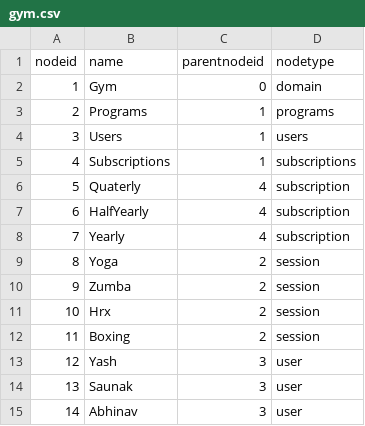
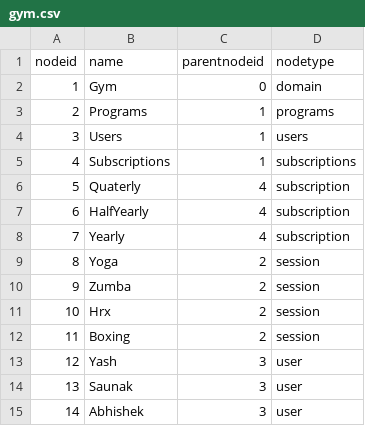
Before and after one commit to stackroute/ibm-wave4-goldysgym, a CSV file: neo4j/import/gym.csv, drawn as a sheet.

Commit message:
neo4j

```diff
--- a/neo4j/import/gym.csv
+++ b/neo4j/import/gym.csv
@@ -14,2 +14,2 @@ nodeid,name,parentnodeid,nodetype
 13,Saunak,3,user
-14,Abhinav,3,user
+14,Abhishek,3,user
```
